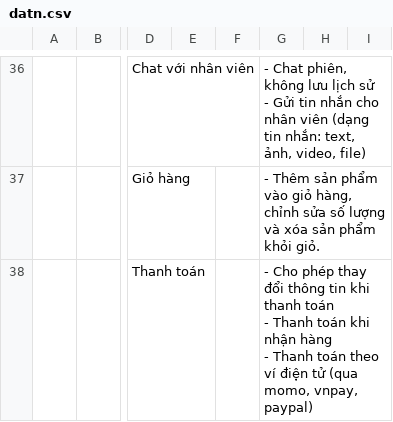
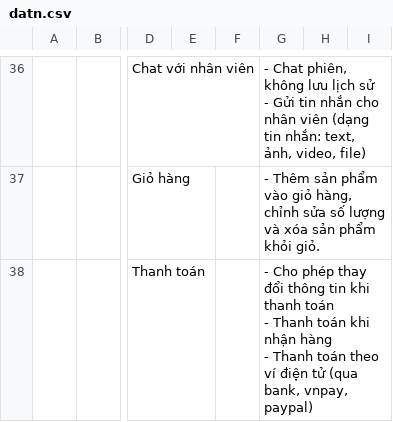
Before and after one commit to vua1869-ui/websize-b-n-qu-n--o, a CSV file: datn.csv, drawn as a sheet; only a part is shown, gaps mark what is left out; the diff names each change by its address in the sheet, - before the commit and + after, or states it on an @@ line.

Commit message:
xóa momo

```diff
--- a/datn.csv
+++ b/datn.csv
-G38: …tử (qua momo, vnpay, paypal)
+G38: …tử (qua bank, vnpay, paypal)
```
Also changed, not shown: 24 other files.
